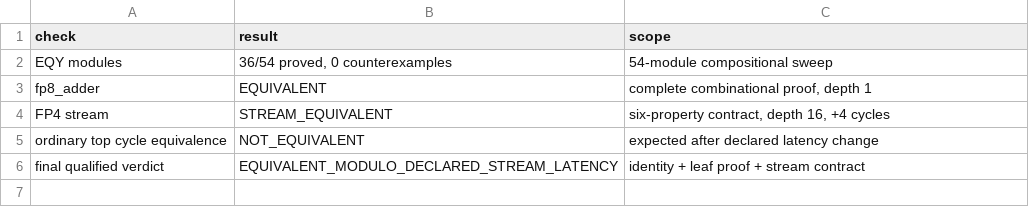
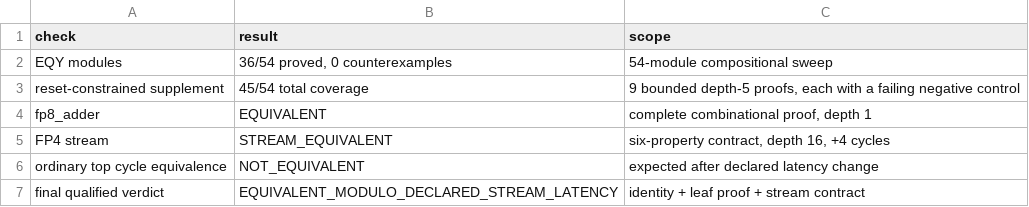
Before and after one commit to RISCV-ui/nebula-2026-digital-timing-blinders, a CSV file: output/result_assets/data/formal_summary.csv, drawn as a sheet.

```diff
--- a/output/result_assets/data/formal_summary.csv
+++ b/output/result_assets/data/formal_summary.csv
@@ -2,2 +2,3 @@ check,result,scope
 EQY modules,"36/54 proved, 0 counterexamples",54-module compositional sweep
+reset-constrained supplement,45/54 total coverage,"9 bounded depth-5 proofs, each with a failing negative control"
 fp8_adder,EQUIVALENT,"complete combinational proof, depth 1"
```
Also changed, not shown: output/result_assets/data/eqy_module_results.csv, 23 other files.
